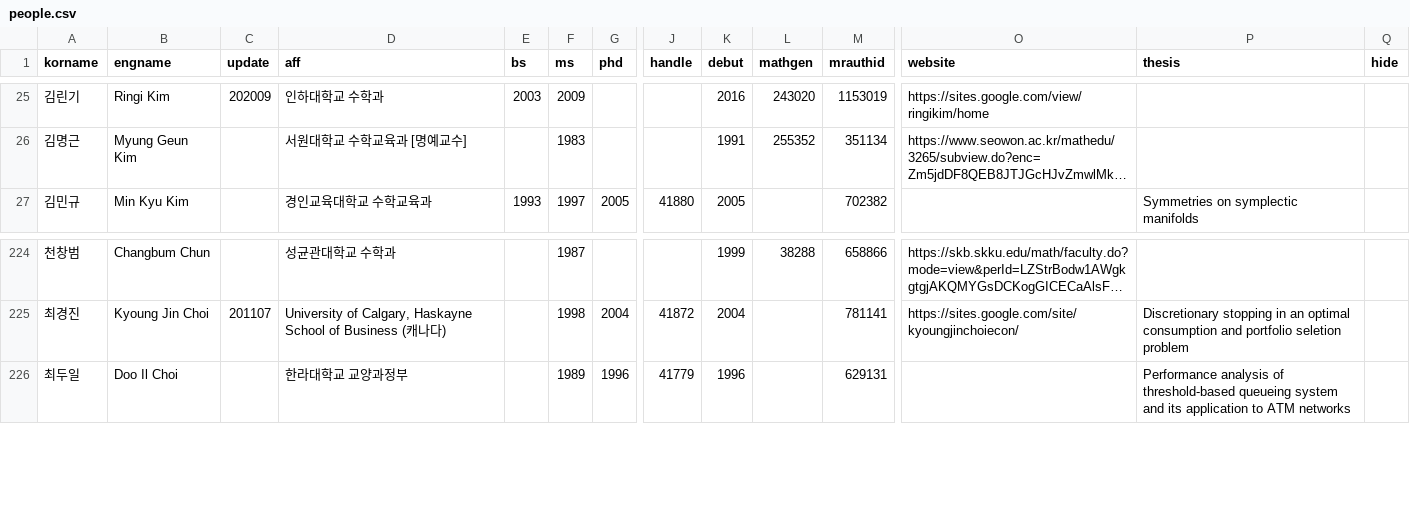
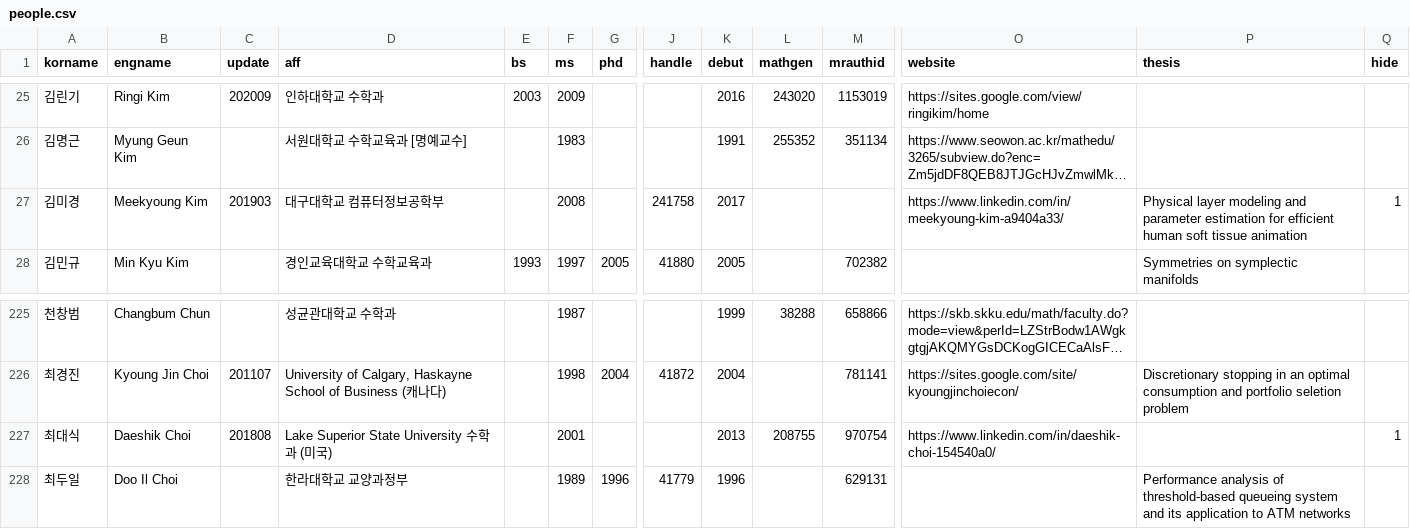
Before and after one commit to mathsci-kaist/mathsci-kaist.github.io, a CSV file: _data/people.csv, drawn as a sheet; only a part is shown, gaps mark what is left out; long unchanged cells end in …; rows hold the shown columns only; the diff names each change by its address in the sheet, - before the commit and + after, or states it on an @@ line.

Commit message:
hide 2 peoples

```diff
--- a/_data/people.csv
+++ b/_data/people.csv
+row 27: 김미경 | Meekyoung Kim | 201903 | 대구대학교 컴퓨터정보공학부 |  | 2008 |  | 241758 | 2017 |  |  | https://www.linkedin.com/in/meekyoung-kim-a9404a33/ | Physical layer modeling and parameter estimation for efficient human soft tissue animation | 1
+row 227: 최대식 | Daeshik Choi | 201808 | Lake Superior State University 수학과 (미국) |  | 2001 |  |  | 2013 | 208755 | 970754 | https://www.linkedin.com/in/daeshik-choi-154540a0/ |  | 1
```
